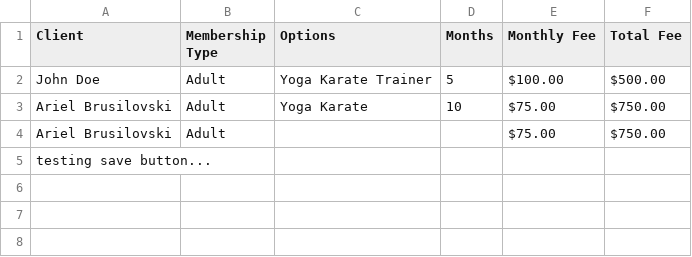
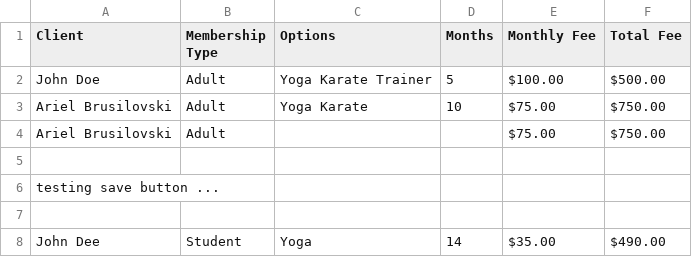
Before and after one commit to ABrusilovski/PC2, a CSV file: FitnessMemberships/bin/Debug/memberships.csv, drawn as a sheet.

```diff
--- a/FitnessMemberships/bin/Debug/memberships.csv
+++ b/FitnessMemberships/bin/Debug/memberships.csv
@@ -4,2 +4,5 @@ Ariel Brusilovski, Adult, Yoga Karate, 10, $75.00, $750.00
 Ariel Brusilovski, Adult, , , $75.00, $750.00
-testing save button...
+
+testing save button ...
+
+John Dee, Student, Yoga, 14, $35.00, $490.00
```
Also changed, not shown: 5 other files.
